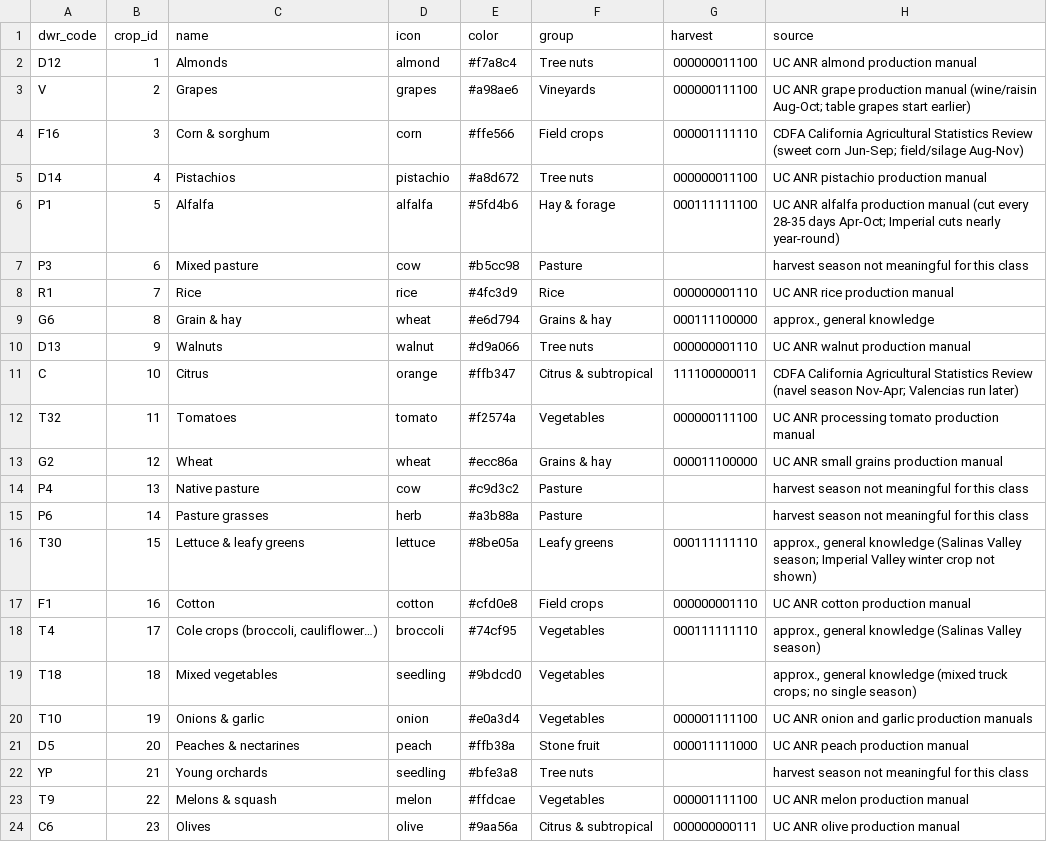
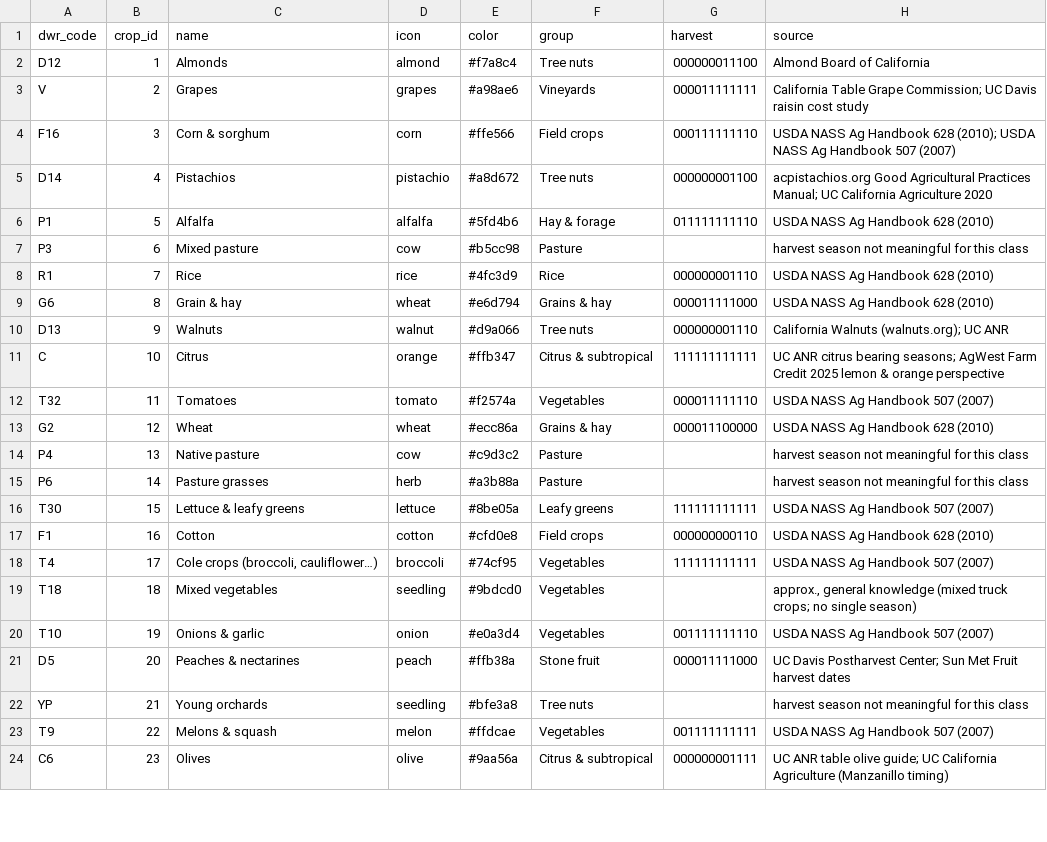
Before and after one commit to SabhyaC26/crop-map, a CSV file: data/lookup/crops.csv, drawn as a sheet; only a part is shown; the diff covers the shown part only.

Commit message:
data: verify crop harvest months against public sources, add sources log

```diff
--- a/data/lookup/crops.csv
+++ b/data/lookup/crops.csv
@@ -1,24 +1,24 @@
 dwr_code,crop_id,name,icon,color,group,harvest,source
-D12,1,Almonds,almond,#f7a8c4,Tree nuts,000000011100,UC ANR almond production manual
-V,2,Grapes,grapes,#a98ae6,Vineyards,000000111100,UC ANR grape production manual (wine/raisin Aug-Oct; table grapes start earlier)
-F16,3,Corn & sorghum,corn,#ffe566,Field crops,000001111110,CDFA California Agricultural Statistics Review (sweet corn Jun-Sep; field/silage Aug-Nov)
-D14,4,Pistachios,pistachio,#a8d672,Tree nuts,000000011100,UC ANR pistachio production manual
-P1,5,Alfalfa,alfalfa,#5fd4b6,Hay & forage,000111111100,UC ANR alfalfa production manual (cut every 28-35 days Apr-Oct; Imperial cuts nearly year-round)
+D12,1,Almonds,almond,#f7a8c4,Tree nuts,000000011100,Almond Board of California
+V,2,Grapes,grapes,#a98ae6,Vineyards,000011111111,California Table Grape Commission; UC Davis raisin cost study
+F16,3,Corn & sorghum,corn,#ffe566,Field crops,000111111110,USDA NASS Ag Handbook 628 (2010); USDA NASS Ag Handbook 507 (2007)
+D14,4,Pistachios,pistachio,#a8d672,Tree nuts,000000001100,acpistachios.org Good Agricultural Practices Manual; UC California Agriculture 2020
+P1,5,Alfalfa,alfalfa,#5fd4b6,Hay & forage,011111111110,USDA NASS Ag Handbook 628 (2010)
 P3,6,Mixed pasture,cow,#b5cc98,Pasture,,harvest season not meaningful for this class
-R1,7,Rice,rice,#4fc3d9,Rice,000000001110,UC ANR rice production manual
-G6,8,Grain & hay,wheat,#e6d794,Grains & hay,000111100000,"approx., general knowledge"
-D13,9,Walnuts,walnut,#d9a066,Tree nuts,000000001110,UC ANR walnut production manual
-C,10,Citrus,orange,#ffb347,Citrus & subtropical,111100000011,CDFA California Agricultural Statistics Review (navel season Nov-Apr; Valencias run later)
-T32,11,Tomatoes,tomato,#f2574a,Vegetables,000000111100,UC ANR processing tomato production manual
-G2,12,Wheat,wheat,#ecc86a,Grains & hay,000011100000,UC ANR small grains production manual
+R1,7,Rice,rice,#4fc3d9,Rice,000000001110,USDA NASS Ag Handbook 628 (2010)
+G6,8,Grain & hay,wheat,#e6d794,Grains & hay,000011111000,USDA NASS Ag Handbook 628 (2010)
+D13,9,Walnuts,walnut,#d9a066,Tree nuts,000000001110,California Walnuts (walnuts.org); UC ANR
+C,10,Citrus,orange,#ffb347,Citrus & subtropical,111111111111,UC ANR citrus bearing seasons; AgWest Farm Credit 2025 lemon & orange perspective
+T32,11,Tomatoes,tomato,#f2574a,Vegetables,000011111110,USDA NASS Ag Handbook 507 (2007)
+G2,12,Wheat,wheat,#ecc86a,Grains & hay,000011100000,USDA NASS Ag Handbook 628 (2010)
 P4,13,Native pasture,cow,#c9d3c2,Pasture,,harvest season not meaningful for this class
 P6,14,Pasture grasses,herb,#a3b88a,Pasture,,harvest season not meaningful for this class
-T30,15,Lettuce & leafy greens,lettuce,#8be05a,Leafy greens,000111111110,"approx., general knowledge (Salinas Valley season; Imperial Valley winter crop not shown)"
-F1,16,Cotton,cotton,#cfd0e8,Field crops,000000001110,UC ANR cotton production manual
-T4,17,"Cole crops (broccoli, cauliflower…)",broccoli,#74cf95,Vegetables,000111111110,"approx., general knowledge (Salinas Valley season)"
+T30,15,Lettuce & leafy greens,lettuce,#8be05a,Leafy greens,111111111111,USDA NASS Ag Handbook 507 (2007)
+F1,16,Cotton,cotton,#cfd0e8,Field crops,000000000110,USDA NASS Ag Handbook 628 (2010)
+T4,17,"Cole crops (broccoli, cauliflower…)",broccoli,#74cf95,Vegetables,111111111111,USDA NASS Ag Handbook 507 (2007)
 T18,18,Mixed vegetables,seedling,#9bdcd0,Vegetables,,"approx., general knowledge (mixed truck crops; no single season)"
-T10,19,Onions & garlic,onion,#e0a3d4,Vegetables,000001111100,UC ANR onion and garlic production manuals
-D5,20,Peaches & nectarines,peach,#ffb38a,Stone fruit,000011111000,UC ANR peach production manual
+T10,19,Onions & garlic,onion,#e0a3d4,Vegetables,001111111110,USDA NASS Ag Handbook 507 (2007)
+D5,20,Peaches & nectarines,peach,#ffb38a,Stone fruit,000011111000,UC Davis Postharvest Center; Sun Met Fruit harvest dates
 YP,21,Young orchards,seedling,#bfe3a8,Tree nuts,,harvest season not meaningful for this class
-T9,22,Melons & squash,melon,#ffdcae,Vegetables,000001111100,UC ANR melon production manual
-C6,23,Olives,olive,#9aa56a,Citrus & subtropical,000000000111,UC ANR olive production manual
+T9,22,Melons & squash,melon,#ffdcae,Vegetables,001111111111,USDA NASS Ag Handbook 507 (2007)
+C6,23,Olives,olive,#9aa56a,Citrus & subtropical,000000001111,UC ANR table olive guide; UC California Agriculture (Manzanillo timing)
```
Also changed, not shown: 36 edited cells elsewhere in this file, 2 other files.
